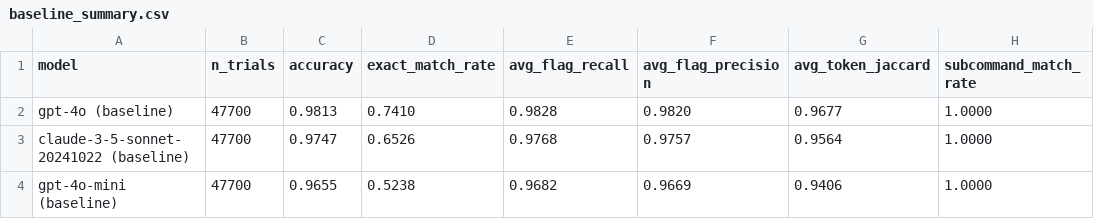
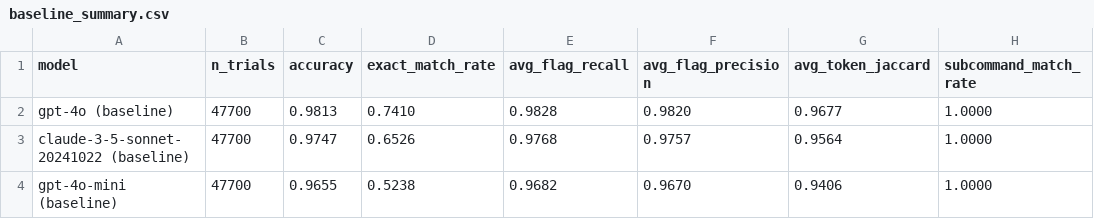
Before and after one commit to Traitome/oxo-call, a CSV file: docs/bench/baseline_summary.csv, drawn as a sheet; only a part is shown; the diff names each change by its address in the sheet, - before the commit and + after, or states it on an @@ line.

```diff
--- a/docs/bench/baseline_summary.csv
+++ b/docs/bench/baseline_summary.csv
-F4 (avg_flag_precision): 0.9669
+F4 (avg_flag_precision): 0.9670
```
Also changed, not shown: docs/bench/baseline_comparison.csv, docs/bench/model_summary_by_tool.csv, 7 other files.
